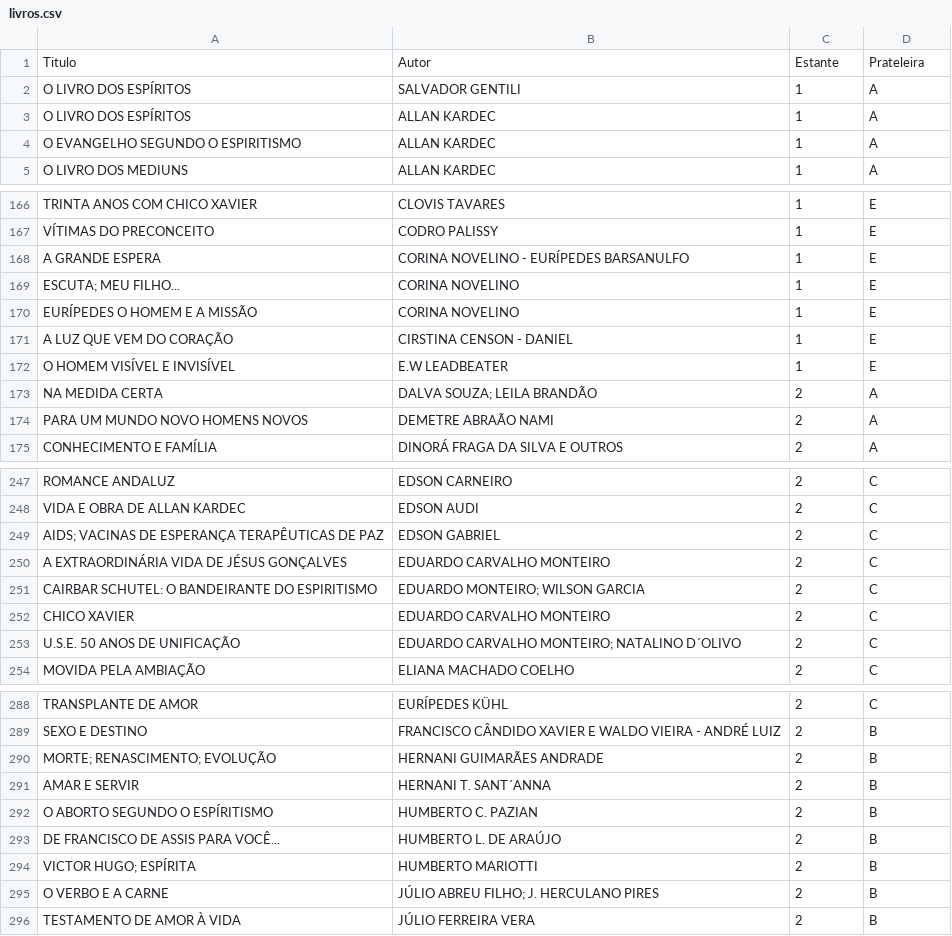
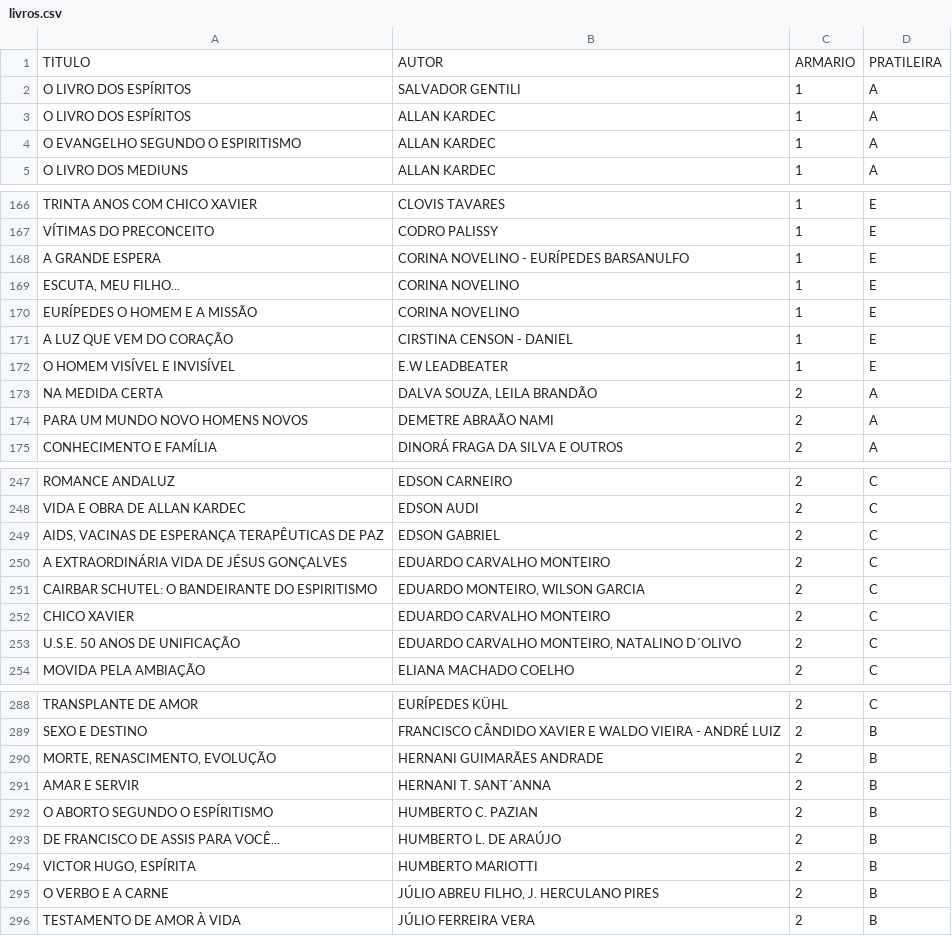
Before and after one commit to titoufu/Biblioteca-Malob-V2, a CSV file: livros.csv, drawn as a sheet; only a part is shown, gaps mark what is left out; removed rows and columns are numbered as before the commit, all else as after; the diff covers the shown part only; the diff names each change by its address in the sheet, - before the commit and + after, or states it on an @@ line.

Commit message:
Update livros.csv

```diff
--- a/livros.csv
+++ b/livros.csv
-row 1: Titulo | Autor | Estante | Prateleira
+row 1: TITULO | AUTOR | ARMARIO | PRATILEIRA
-A169: ESCUTA; MEU FILHO...
+A169: ESCUTA, MEU FILHO...
-B173: DALVA SOUZA; LEILA BRANDÃO
+B173: DALVA SOUZA, LEILA BRANDÃO
-A249: AIDS; VACINAS DE…
+A249: AIDS, VACINAS DE…
-B251: EDUARDO MONTEIRO; WILSON GARCIA
+B251: EDUARDO MONTEIRO, WILSON GARCIA
-B253: EDUARDO CARVALHO MONTEIRO; NATALINO D´OLIVO
+B253: EDUARDO CARVALHO MONTEIRO, NATALINO D´OLIVO
-A290: MORTE; RENASCIMENTO; EVOLUÇÃO
+A290: MORTE, RENASCIMENTO, EVOLUÇÃO
-A294: VICTOR HUGO; ESPÍRITA
+A294: VICTOR HUGO, ESPÍRITA
-B295: JÚLIO ABREU FILHO; J. HERCULANO PIRES
+B295: JÚLIO ABREU FILHO, J. HERCULANO PIRES
```
Also changed, not shown: 14 edited cells elsewhere in this file.
